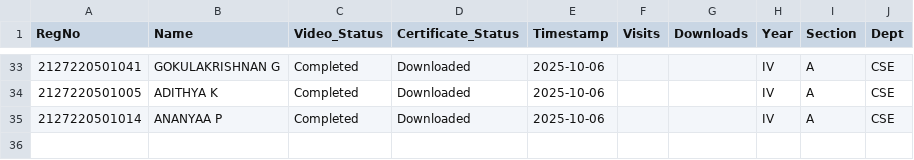
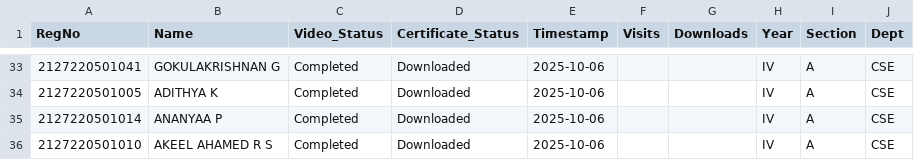
Before and after one commit to eraghu21/MicroLearning_LMS, a CSV file: progress.csv, drawn as a sheet; only a part is shown, gaps mark what is left out; the diff names each change by its address in the sheet, - before the commit and + after, or states it on an @@ line.

Commit message:
Update progress - 2025-10-06T12:47:48.584440

```diff
--- a/progress.csv
+++ b/progress.csv
+row 36: 2127220501010 | AKEEL AHAMED R S | Completed | Downloaded | 2025-10-06 |  |  | IV | A | CSE
```
